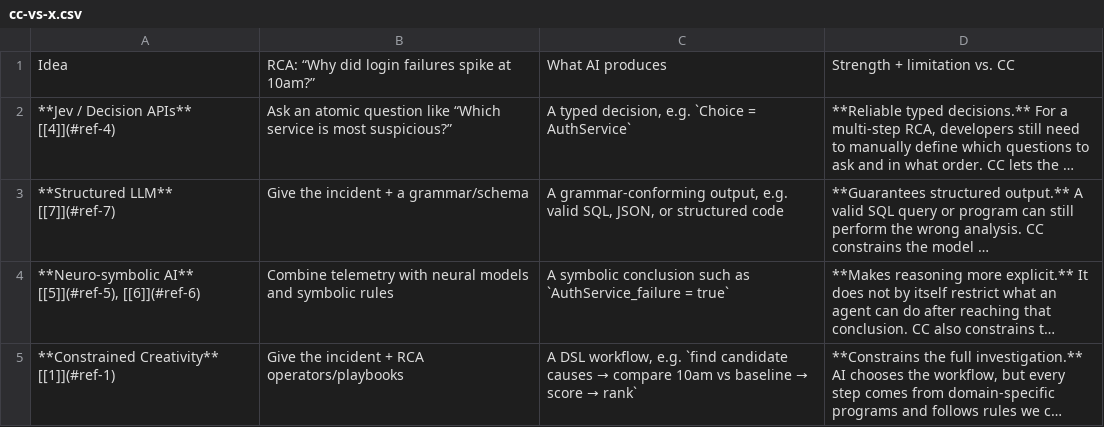
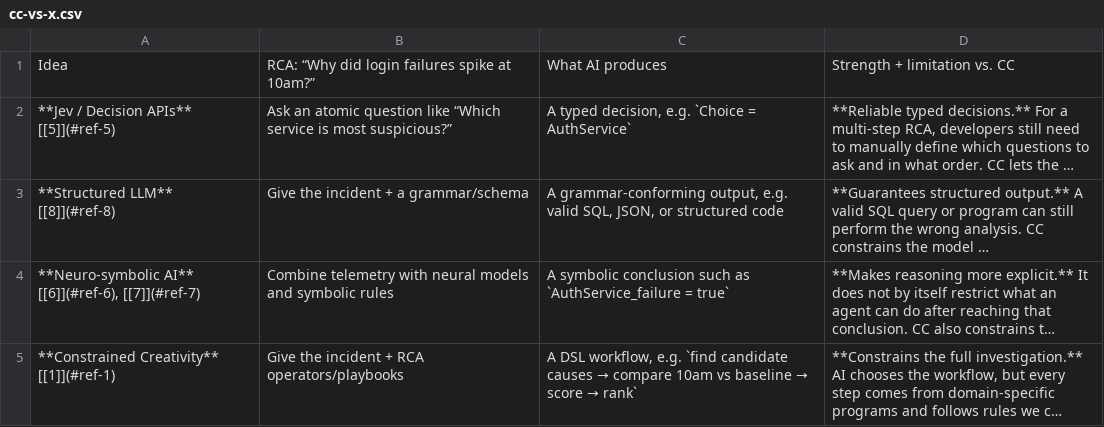
Before and after one commit to lesleychou/constrained-creativity, a CSV file: _data/tables/cc-vs-x.csv, drawn as a sheet; long unchanged cells end in …; the diff names each change by its address in the sheet, - before the commit and + after, or states it on an @@ line.

```diff
--- a/_data/tables/cc-vs-x.csv
+++ b/_data/tables/cc-vs-x.csv
-A2: **Jev / Decision APIs** [[4]](#ref-4)
+A2: **Jev / Decision APIs** [[5]](#ref-5)
-A3: **Structured LLM** [[7]](#ref-7)
+A3: **Structured LLM** [[8]](#ref-8)
-A4: **Neuro-symbolic AI** [[5]](#ref-5), [[6]](#ref-6)
+A4: **Neuro-symbolic AI** [[6]](#ref-6), [[7]](#ref-7)
```
Also changed, not shown: 2 other files.
